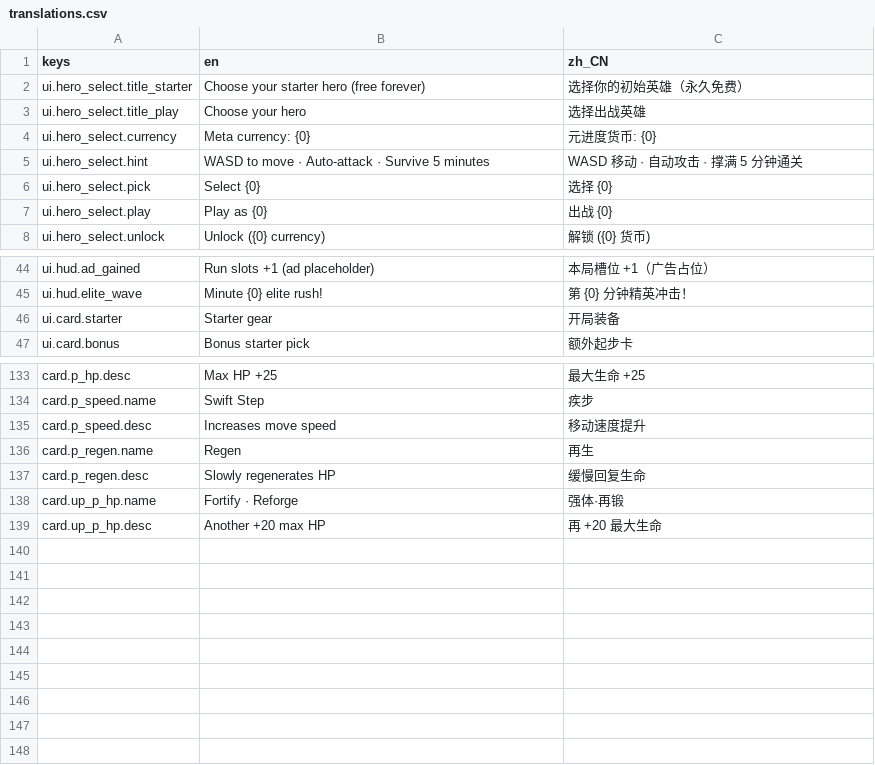
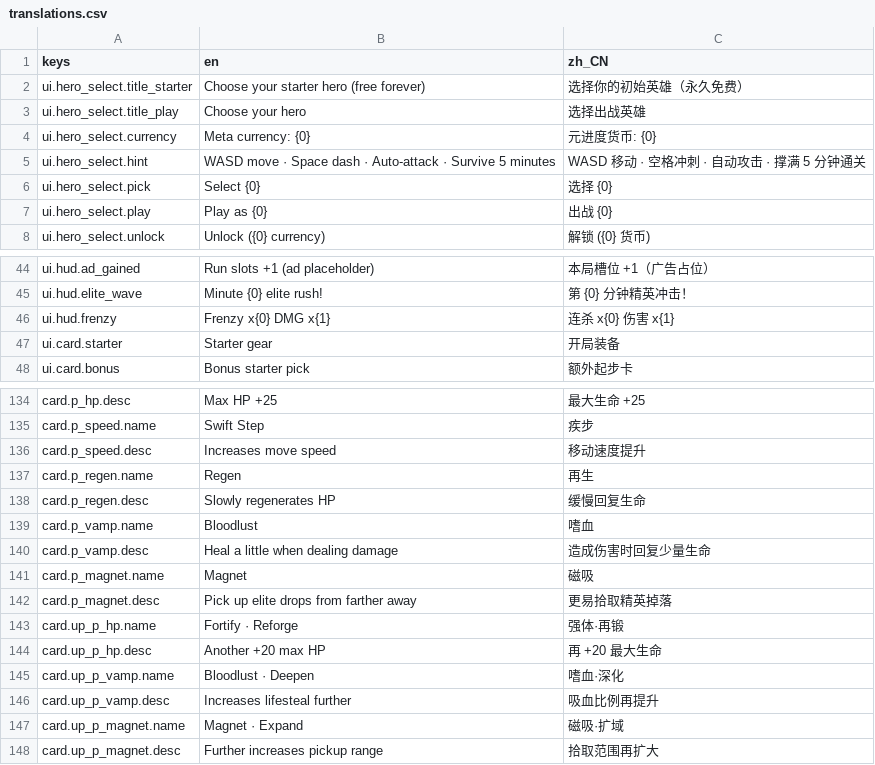
Before and after one commit to huiyuanai709/LuckyToLive, a CSV file: assets/i18n/translations.csv, drawn as a sheet; only a part is shown, gaps mark what is left out.

```diff
--- a/assets/i18n/translations.csv
+++ b/assets/i18n/translations.csv
@@ -4,3 +4,3 @@ ui.hero_select.title_play,Choose your hero,选择出战英雄
 ui.hero_select.currency,Meta currency: {0},元进度货币: {0}
-ui.hero_select.hint,WASD to move · Auto-attack · Survive 5 minutes,WASD 移动 · 自动攻击 · 撑满 5 分钟通关
+ui.hero_select.hint,WASD move · Space dash · Auto-attack · Survive 5 minutes,WASD 移动 · 空格冲刺 · 自动攻击 · 撑满 5 分钟通关
 ui.hero_select.pick,Select {0},选择 {0}
@@ -45,2 +45,3 @@ ui.hud.ad_gained,Run slots +1 (ad placeholder),本局槽位 +1（广告占位）
 ui.hud.elite_wave,Minute {0} elite rush!,第 {0} 分钟精英冲击！
+ui.hud.frenzy,Frenzy x{0}  DMG x{1},连杀 x{0}  伤害 x{1}
 ui.card.starter,Starter gear,开局装备
@@ -137,3 +138,11 @@ card.p_regen.name,Regen,再生
 card.p_regen.desc,Slowly regenerates HP,缓慢回复生命
+card.p_vamp.name,Bloodlust,嗜血
+card.p_vamp.desc,Heal a little when dealing damage,造成伤害时回复少量生命
+card.p_magnet.name,Magnet,磁吸
+card.p_magnet.desc,Pick up elite drops from farther away,更易拾取精英掉落
 card.up_p_hp.name,Fortify · Reforge,强体·再锻
 card.up_p_hp.desc,Another +20 max HP,再 +20 最大生命
+card.up_p_vamp.name,Bloodlust · Deepen,嗜血·深化
+card.up_p_vamp.desc,Increases lifesteal further,吸血比例再提升
+card.up_p_magnet.name,Magnet · Expand,磁吸·扩域
+card.up_p_magnet.desc,Further increases pickup range,拾取范围再扩大
```
Also changed, not shown: 9 other files.
